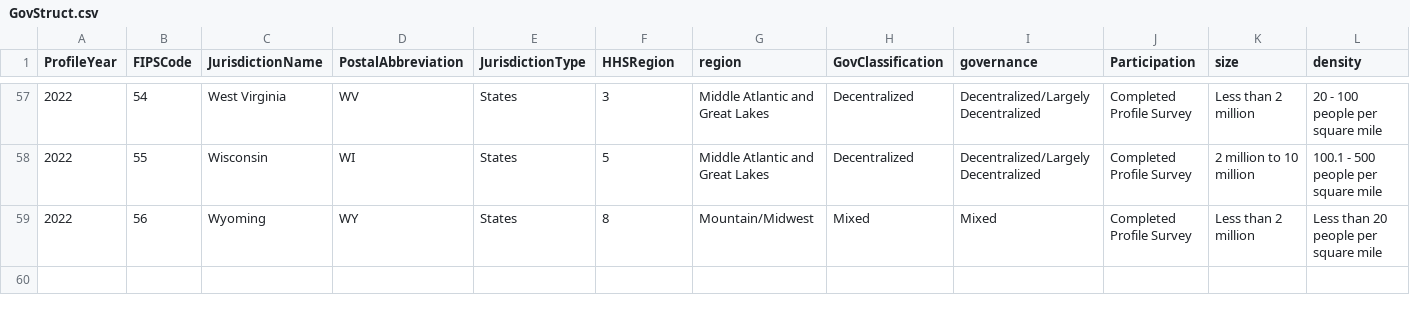
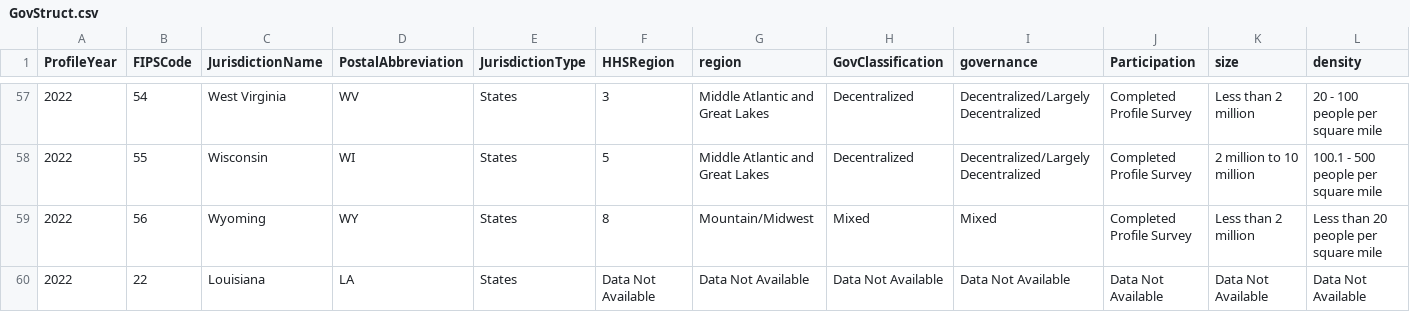
Before and after one commit to madocalder/medicaidOversightMap, a CSV file: GovStruct.csv, drawn as a sheet; only a part is shown, gaps mark what is left out; rows hold the shown columns only; the diff names each change by its address in the sheet, - before the commit and + after, or states it on an @@ line.

```diff
--- a/GovStruct.csv
+++ b/GovStruct.csv
+row 60: 2022 | 22 | Louisiana | LA | States | Data Not Available | Data Not Available | Data Not Available | Data Not Available | Data Not Available | Data Not Available | Data Not Available
```
Also changed, not shown: 2 other files.
